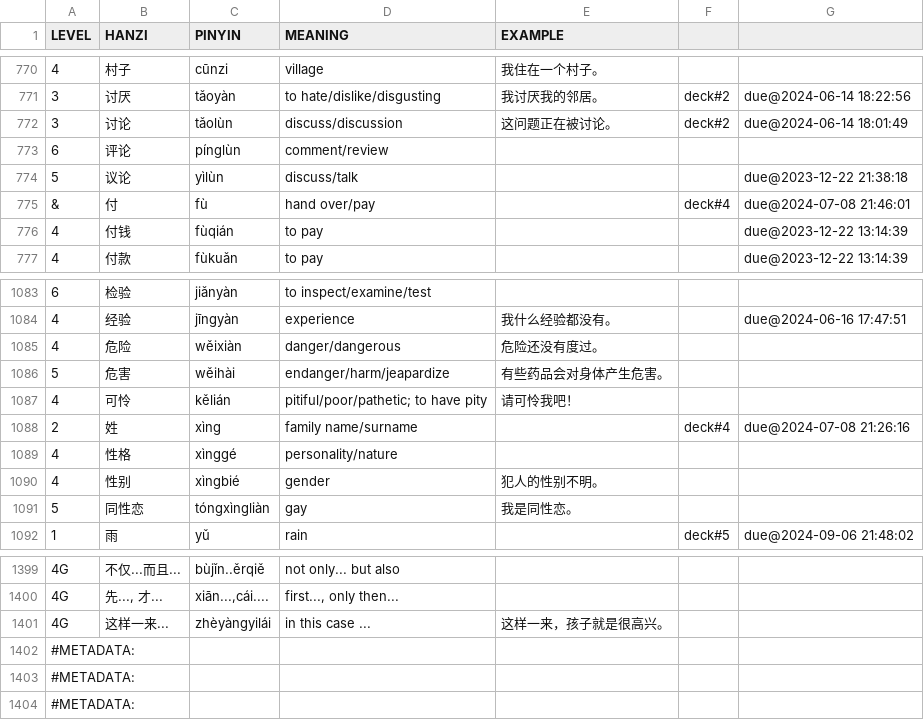
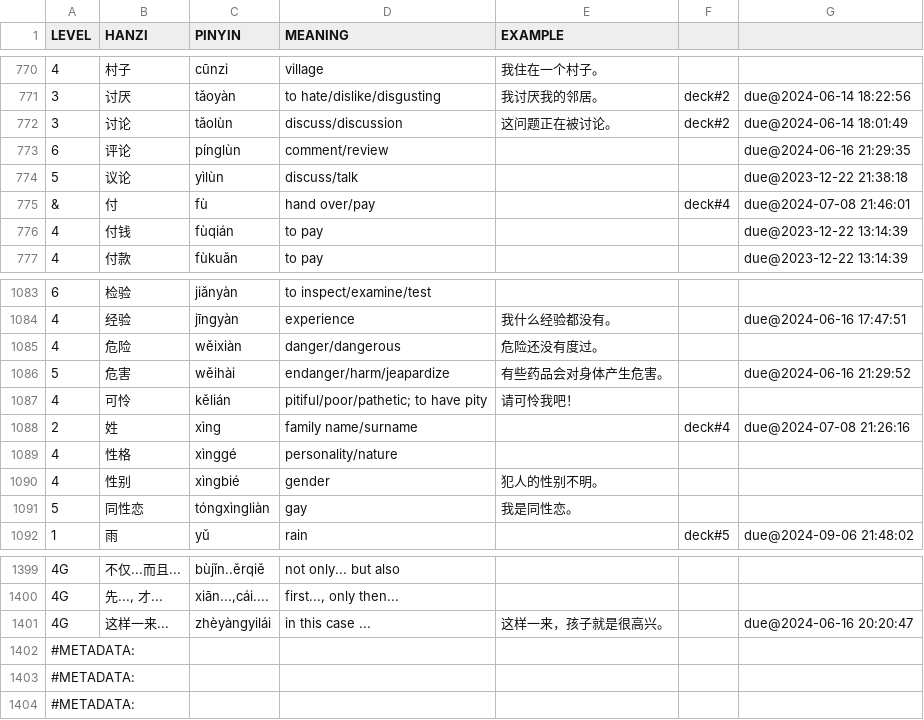
Before and after one commit to proycon/vocadata, a TSV file: zh/myorder.tsv, drawn as a sheet; only a part is shown, gaps mark what is left out; the diff covers the shown part only; the diff names each change by its address in the sheet, - before the commit and + after, or states it on an @@ line.

```diff
--- a/zh/myorder.tsv
+++ b/zh/myorder.tsv
-G773: (empty)
+G773: due@2024-06-16 21:29:35
-G1086: (empty)
+G1086: due@2024-06-16 21:29:52
-G1401: (empty)
+G1401: due@2024-06-16 20:20:47
```
Also changed, not shown: 10 edited cells elsewhere in this file.
